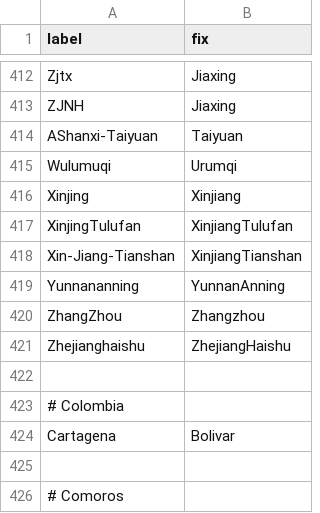
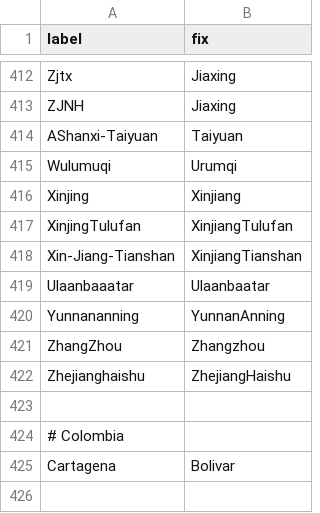
Before and after one commit to nextstrain/fauna, a TSV file: source-data/flu_fix_location_label.tsv, drawn as a sheet; only a part is shown, gaps mark what is left out; the shorter side is filled out with more unchanged rows; the diff names each change by its address in the sheet, - before the commit and + after, or states it on an @@ line.

```diff
--- a/source-data/flu_fix_location_label.tsv
+++ b/source-data/flu_fix_location_label.tsv
+row 419: Ulaanbaaatar | Ulaanbaatar
```
Also changed, not shown: source-data/flu_strain_name_fix.tsv, source-data/geo_synonyms.tsv.
